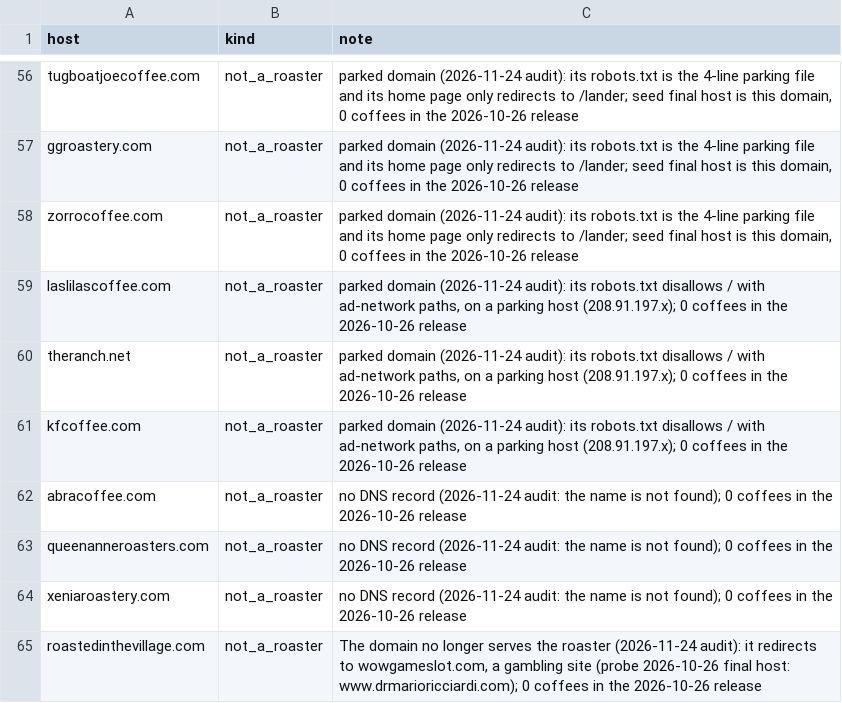
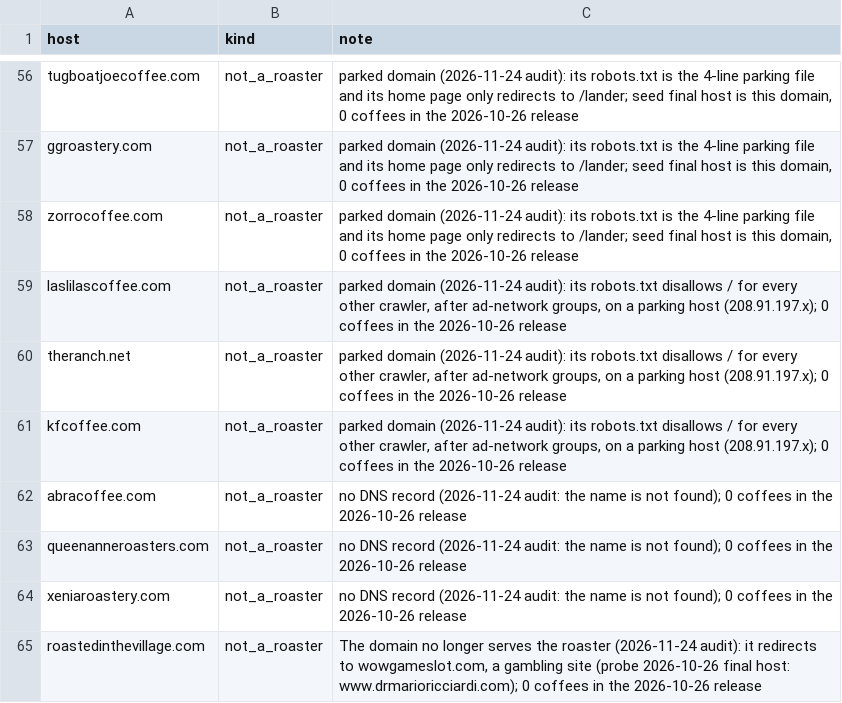
Before and after one commit to jtouley/coffee-data-tracker, a CSV file: dbt/seeds/shared_hosts.csv, drawn as a sheet; only a part is shown, gaps mark what is left out.

```diff
--- a/dbt/seeds/shared_hosts.csv
+++ b/dbt/seeds/shared_hosts.csv
@@ -58,5 +58,5 @@ ggroastery.com,not_a_roaster,"parked domain (2026-11-24 audit): its robots.txt i
 zorrocoffee.com,not_a_roaster,"parked domain (2026-11-24 audit): its robots.txt is the 4-line parking file and its home page only redirects to /lander; seed final host is this domain, 0 coffees in the 2026-10-26 release"
-laslilascoffee.com,not_a_roaster,"parked domain (2026-11-24 audit): its robots.txt disallows / with ad-network paths, on a parking host (208.91.197.x); 0 coffees in the 2026-10-26 release"
-theranch.net,not_a_roaster,"parked domain (2026-11-24 audit): its robots.txt disallows / with ad-network paths, on a parking host (208.91.197.x); 0 coffees in the 2026-10-26 release"
-kfcoffee.com,not_a_roaster,"parked domain (2026-11-24 audit): its robots.txt disallows / with ad-network paths, on a parking host (208.91.197.x); 0 coffees in the 2026-10-26 release"
+laslilascoffee.com,not_a_roaster,"parked domain (2026-11-24 audit): its robots.txt disallows / for every other crawler, after ad-network groups, on a parking host (208.91.197.x); 0 coffees in the 2026-10-26 release"
+theranch.net,not_a_roaster,"parked domain (2026-11-24 audit): its robots.txt disallows / for every other crawler, after ad-network groups, on a parking host (208.91.197.x); 0 coffees in the 2026-10-26 release"
+kfcoffee.com,not_a_roaster,"parked domain (2026-11-24 audit): its robots.txt disallows / for every other crawler, after ad-network groups, on a parking host (208.91.197.x); 0 coffees in the 2026-10-26 release"
 abracoffee.com,not_a_roaster,no DNS record (2026-11-24 audit: the name is not found); 0 coffees in the 2026-10-26 release
```
Also changed, not shown: config/roasters.csv, 5 other files.
